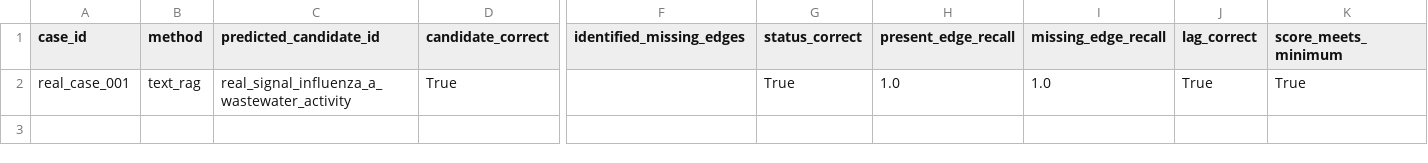
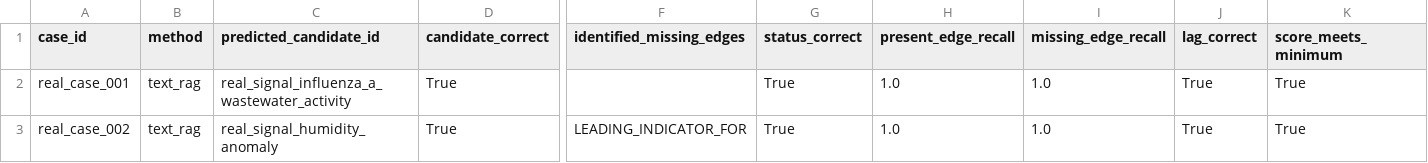
Before and after one commit to ChanduBlaze/Failure-Conditioned-GraphRAG-Prototype-for-EpiGraph, a CSV file: evals/results_real/real_text_rag_results.csv, drawn as a sheet; only a part is shown, gaps mark what is left out; rows hold the shown columns only; the diff names each change by its address in the sheet, - before the commit and + after, or states it on an @@ line.

```diff
--- a/evals/results_real/real_text_rag_results.csv
+++ b/evals/results_real/real_text_rag_results.csv
+row 3: real_case_002 | text_rag | real_signal_humidity_anomaly | True | LEADING_INDICATOR_FOR | True | 1.0 | 1.0 | True | True
```
Also changed, not shown: evals/results_real/real_graphrag_context_results.csv, evals/results_real/real_summary.csv.
